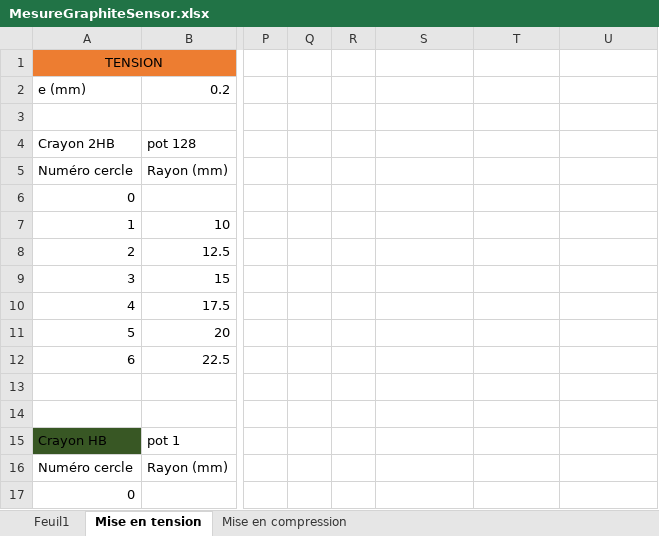
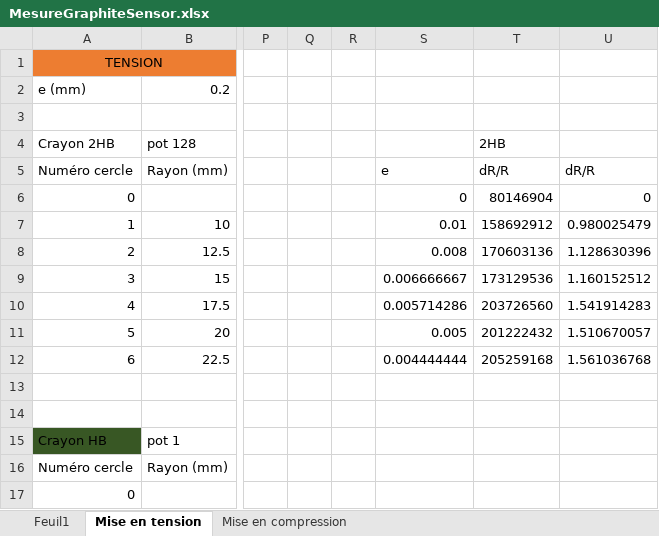
Before and after one commit to LyHaiHoang/Projet_capteur, an Excel workbook: MesureGraphiteSensor.xlsx, sheet Mise en tension, drawn as a sheet; only a part is shown, gaps mark what is left out; values as stored, in another font and other column widths than the file's, no borders; charts and pictures not drawn; the diff names each change by its address in the sheet, - before the commit and + after, or states it on an @@ line.

```diff
--- a/MesureGraphiteSensor.xlsx (sheet Mise en tension)
+++ b/MesureGraphiteSensor.xlsx (sheet Mise en tension)
-T4 (dR/R): (empty)
+T4 (dR/R): 2HB
-S5: (empty)
+S5: e
-T5: (empty)
+T5: dR/R
-U5: (empty)
+U5: dR/R
-S6 (e): (empty)
+S6 (e): 0
-T6 (dR/R): (empty)
+T6 (dR/R): 80146904
-U6 (dR/R): (empty)
+U6 (dR/R): 0
-S7 (e): (empty)
+S7 (e): 0.01
-T7 (dR/R): (empty)
+T7 (dR/R): 158692912
-U7 (dR/R): (empty)
+U7 (dR/R): 0.980025479
-S8 (e): (empty)
+S8 (e): 0.008
-T8 (dR/R): (empty)
+T8 (dR/R): 170603136
-U8 (dR/R): (empty)
+U8 (dR/R): 1.128630396
-S9 (e): (empty)
+S9 (e): 0.006666667
-T9 (dR/R): (empty)
+T9 (dR/R): 173129536
-U9 (dR/R): (empty)
+U9 (dR/R): 1.160152512
-S10 (e): (empty)
+S10 (e): 0.005714286
-T10 (dR/R): (empty)
+T10 (dR/R): 203726560
-U10 (dR/R): (empty)
+U10 (dR/R): 1.541914283
-S11 (e): (empty)
+S11 (e): 0.005
-T11 (dR/R): (empty)
+T11 (dR/R): 201222432
-U11 (dR/R): (empty)
+U11 (dR/R): 1.510670057
-S12 (e): (empty)
+S12 (e): 0.004444444
-T12 (dR/R): (empty)
+T12 (dR/R): 205259168
-U12 (dR/R): (empty)
+U12 (dR/R): 1.561036768
```
Also changed, not shown: charts or pictures, 1 other file.
